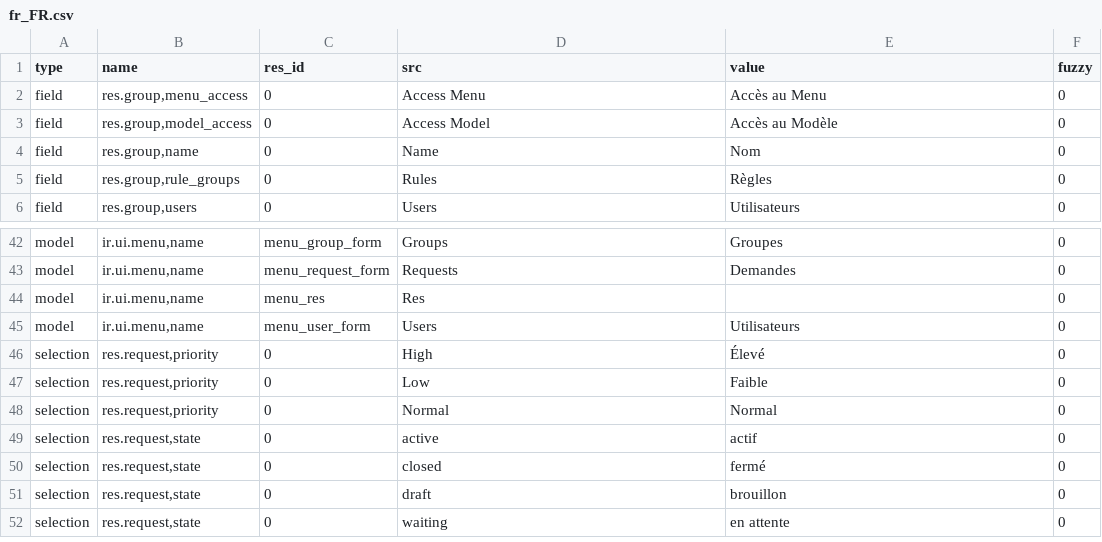
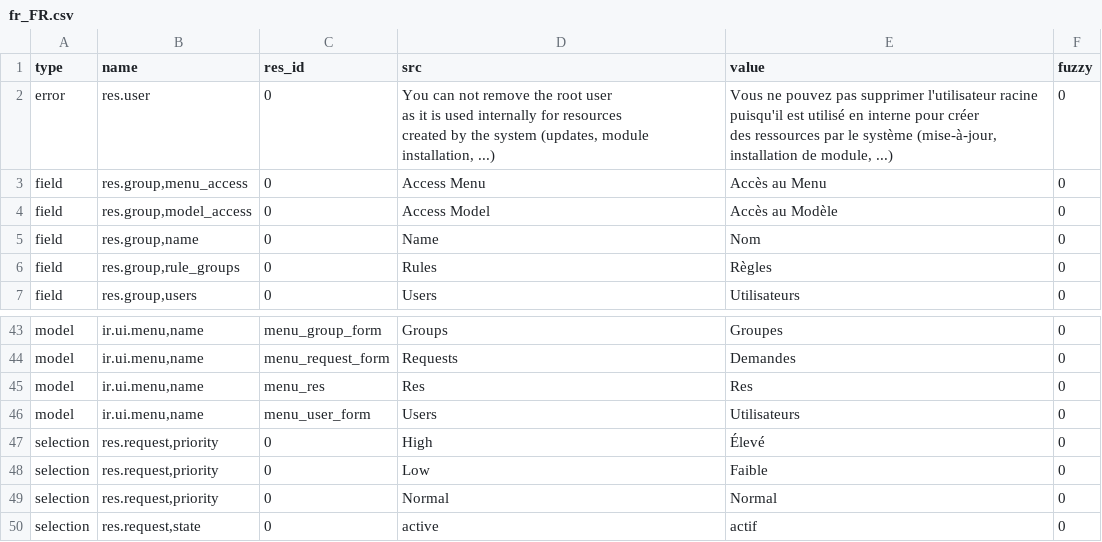
Before and after one commit to tryton/trytond, a CSV file: trytond/res/fr_FR.csv, drawn as a sheet; only a part is shown, gaps mark what is left out; the shorter side is filled out with more unchanged rows.

Commit message:
Update fr_FR translation

```diff
--- a/trytond/res/fr_FR.csv
+++ b/trytond/res/fr_FR.csv
@@ -1,2 +1,7 @@
 type,name,res_id,src,value,fuzzy
+error,res.user,0,"You can not remove the root user
+as it is used internally for resources
+created by the system (updates, module installation, ...)","Vous ne pouvez pas supprimer l'utilisateur racine
+puisqu'il est utilisé en interne pour créer
+des ressources par le système (mise-à-jour, installation de module, ...)",0
 field,"res.group,menu_access",0,Access Menu,Accès au Menu,0
@@ -43,3 +48,3 @@ model,"ir.ui.menu,name",menu_group_form,Groups,Groupes,0
 model,"ir.ui.menu,name",menu_request_form,Requests,Demandes,0
-model,"ir.ui.menu,name",menu_res,Res,,0
+model,"ir.ui.menu,name",menu_res,Res,Res,0
 model,"ir.ui.menu,name",menu_user_form,Users,Utilisateurs,0
```
Also changed, not shown: trytond/ir/fr_FR.csv, trytond/webdav/fr_FR.csv.
